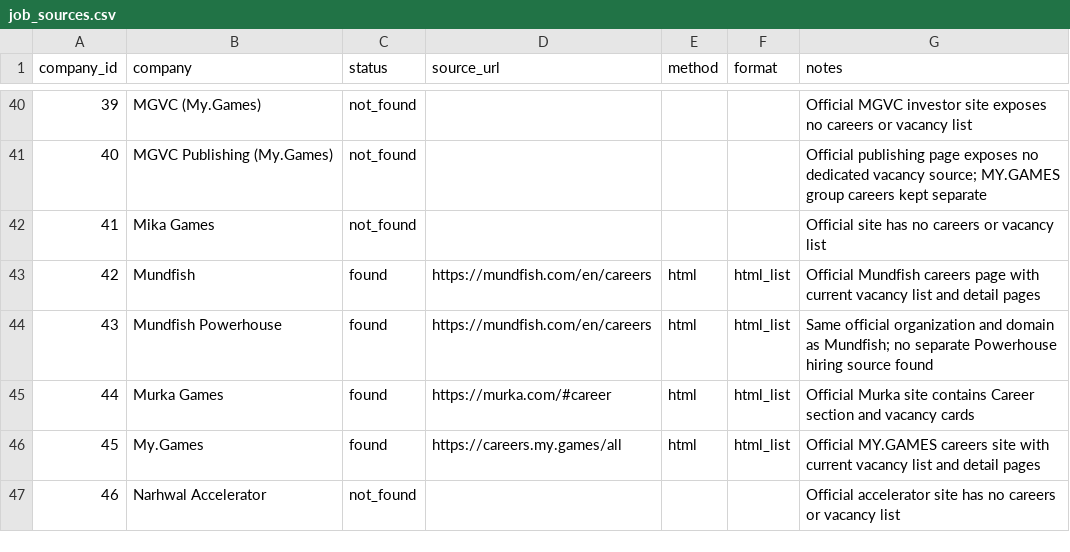
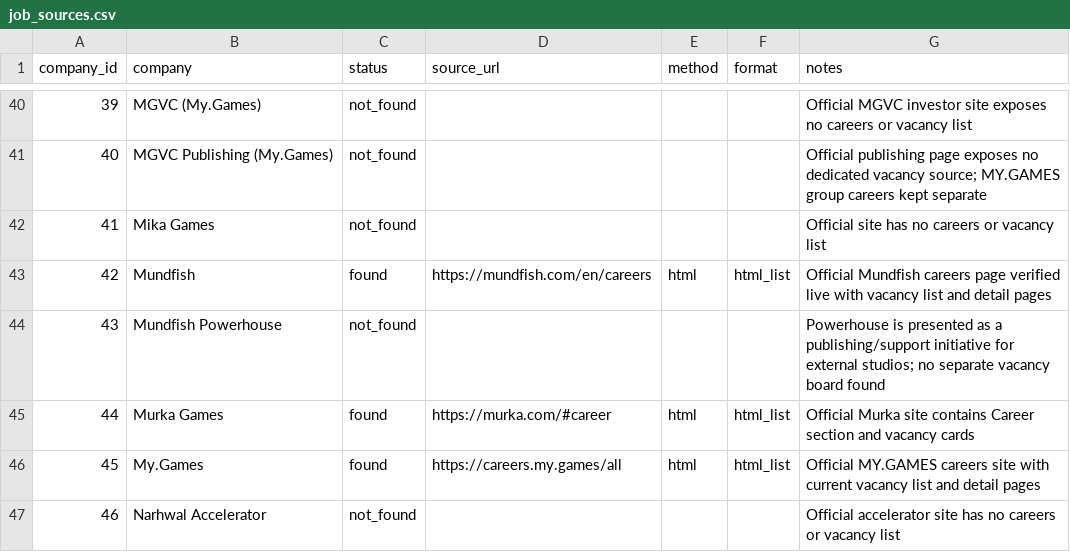
Before and after one commit to Legion-91/cyprus-gamedev-jobs, a CSV file: data/job_sources.csv, drawn as a sheet; only a part is shown, gaps mark what is left out.

Commit message:
Correct Mundfish Powerhouse source status

```diff
--- a/data/job_sources.csv
+++ b/data/job_sources.csv
@@ -42,4 +42,4 @@ company_id,company,status,source_url,method,format,notes
 41,Mika Games,not_found,,,,Official site has no careers or vacancy list
-42,Mundfish,found,https://mundfish.com/en/careers,html,html_list,Official Mundfish careers page with current vacancy list and detail pages
-43,Mundfish Powerhouse,found,https://mundfish.com/en/careers,html,html_list,Same official organization and domain as Mundfish; no separate Powerhouse hiring source found
+42,Mundfish,found,https://mundfish.com/en/careers,html,html_list,Official Mundfish careers page verified live with vacancy list and detail pages
+43,Mundfish Powerhouse,not_found,,,,Powerhouse is presented as a publishing/support initiative for external studios; no separate vacancy board found
 44,Murka Games,found,https://murka.com/#career,html,html_list,Official Murka site contains Career section and vacancy cards
```
